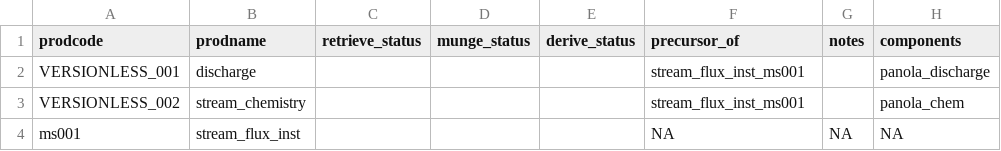
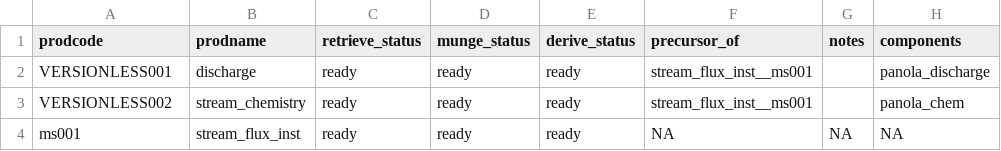
Before and after one commit to MacroSHEDS/data_processing, a CSV file: src/webb/panola/products.csv, drawn as a sheet; only a part is shown; the diff names each change by its address in the sheet, - before the commit and + after, or states it on an @@ line.

Commit message:
finished retrieval kernel, panola

```diff
--- a/src/webb/panola/products.csv
+++ b/src/webb/panola/products.csv
-A2 (prodcode): VERSIONLESS_001
+A2 (prodcode): VERSIONLESS001
-C2:C4 (retrieve_status): (empty)
+C2:C4 (retrieve_status): ready
-D2:D4 (munge_status): (empty)
+D2:D4 (munge_status): ready
-E2:E4 (derive_status): (empty)
+E2:E4 (derive_status): ready
-F2:F3 (precursor_of): stream_flux_inst_ms001
+F2:F3 (precursor_of): stream_flux_inst__ms001
-A3 (prodcode): VERSIONLESS_002
+A3 (prodcode): VERSIONLESS002
```
Also changed, not shown: 4 other files.
